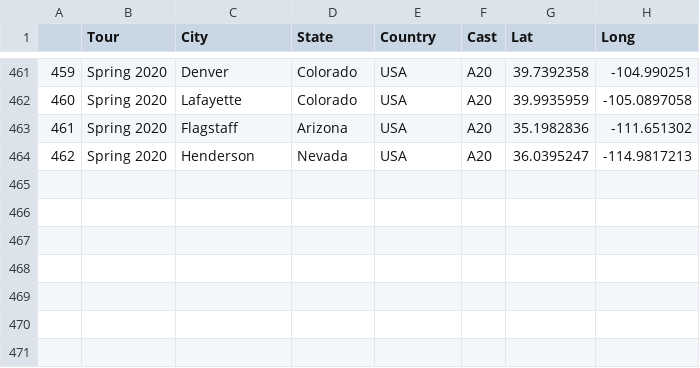
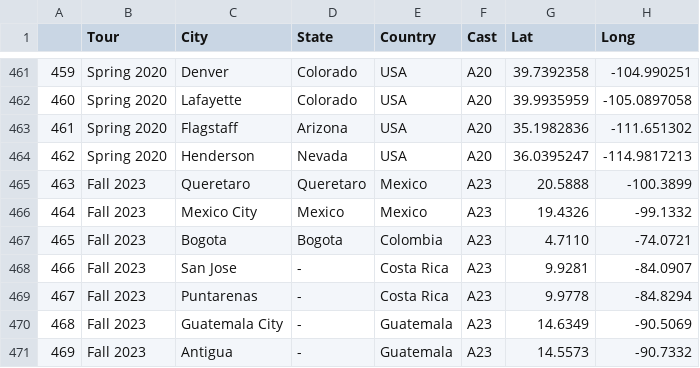
Before and after one commit to thatpatchguy/thatpatchguy, a CSV file: Resources/tour_stops.csv, drawn as a sheet; only a part is shown, gaps mark what is left out.

Commit message:
Added UWP cast A23

```diff
--- a/Resources/tour_stops.csv
+++ b/Resources/tour_stops.csv
@@ -464 +464,8 @@
 462,Spring 2020,Henderson,Nevada,USA,A20,36.0395247,-114.9817213
+463,Fall 2023,Queretaro,Queretaro,Mexico,A23,20.5888,-100.3899
+464,Fall 2023,Mexico City,Mexico,Mexico,A23,19.4326,-99.1332
+465,Fall 2023,Bogota,Bogota,Colombia,A23,4.7110,-74.0721
+466,Fall 2023,San Jose,-,Costa Rica,A23,9.9281,-84.0907
+467,Fall 2023,Puntarenas,-,Costa Rica,A23,9.9778,-84.8294
+468,Fall 2023,Guatemala City,-,Guatemala,A23,14.6349,-90.5069
+469,Fall 2023,Antigua,-,Guatemala,A23,14.5573,-90.7332
```
